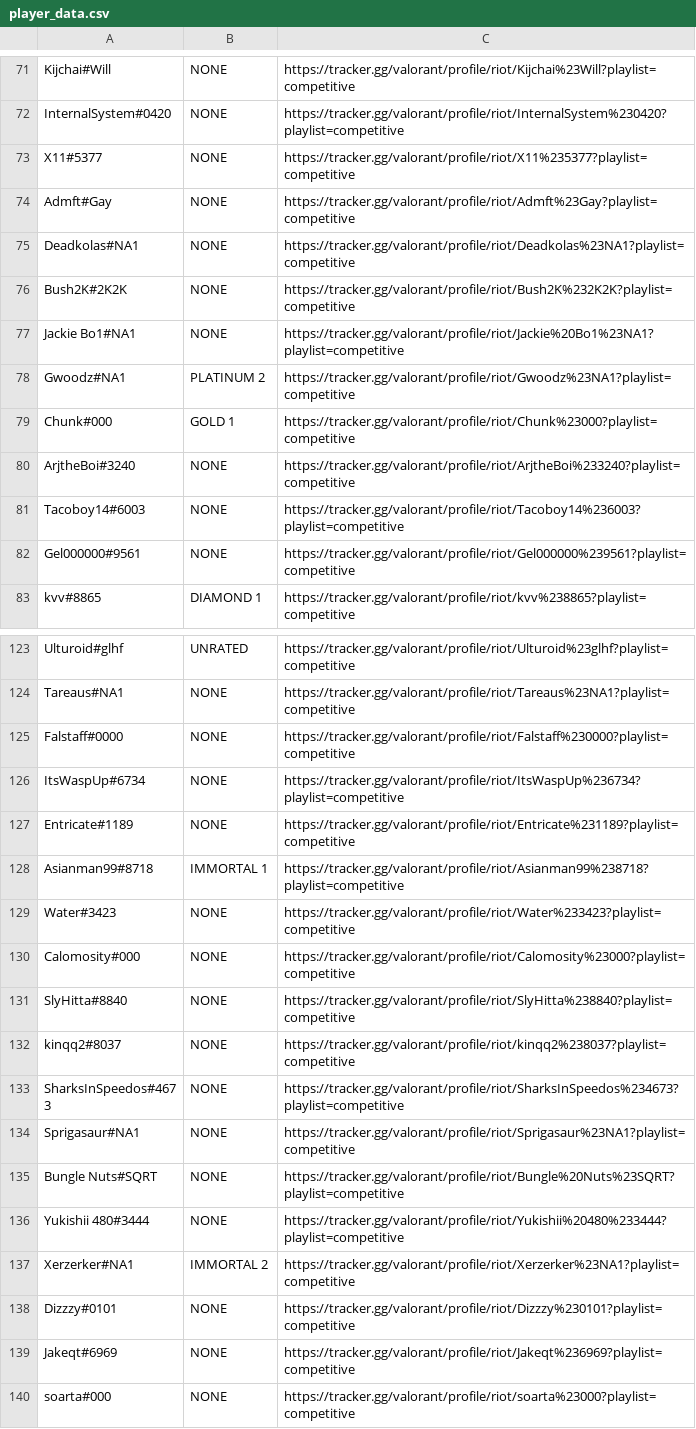
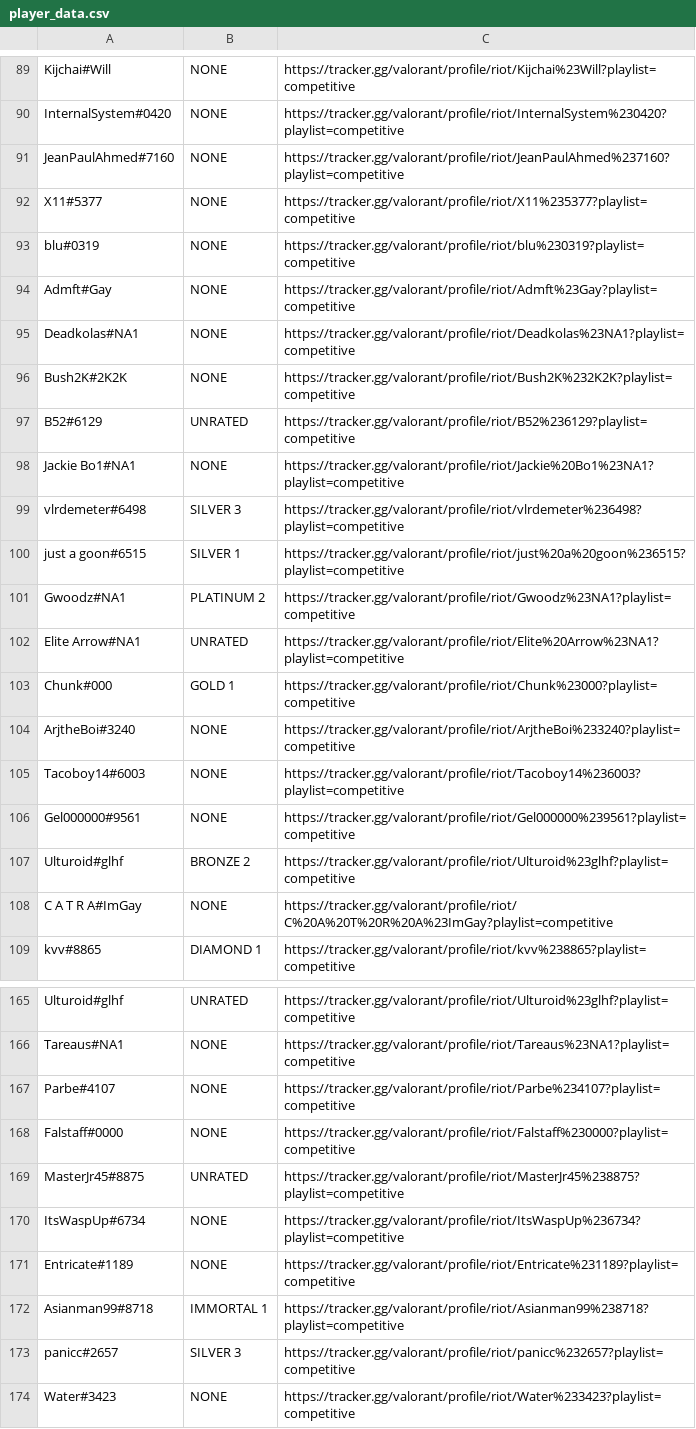
Before and after one commit to zacharygarwood/Valorant-Scraper, a CSV file: data/player_data.csv, drawn as a sheet; only a part is shown, gaps mark what is left out; the shorter side is filled out with more unchanged rows; the diff covers the shown part only; the diff names each change by its address in the sheet, - before the commit and + after, or states it on an @@ line.

```diff
--- a/data/player_data.csv
+++ b/data/player_data.csv
+row 91: JeanPaulAhmed#7160 | NONE | https://tracker.gg/valorant/profile/riot/JeanPaulAhmed%237160?playlist=competitive
+row 93: blu#0319 | NONE | https://tracker.gg/valorant/profile/riot/blu%230319?playlist=competitive
+row 97: B52#6129 | UNRATED | https://tracker.gg/valorant/profile/riot/B52%236129?playlist=competitive
+row 99: vlrdemeter#6498 | SILVER 3 | https://tracker.gg/valorant/profile/riot/vlrdemeter%236498?playlist=competitive
+row 100: just a goon#6515 | SILVER 1 | https://tracker.gg/valorant/profile/riot/just%20a%20goon%236515?playlist=competitive
+row 102: Elite Arrow#NA1 | UNRATED | https://tracker.gg/valorant/profile/riot/Elite%20Arrow%23NA1?playlist=competitive
+row 107: Ulturoid#glhf | BRONZE 2 | https://tracker.gg/valorant/profile/riot/Ulturoid%23glhf?playlist=competitive
+row 108: C A T R A#ImGay | NONE | https://tracker.gg/valorant/profile/riot/C%20A%20T%20R%20A%23ImGay?playlist=competitive
+row 167: Parbe#4107 | NONE | https://tracker.gg/valorant/profile/riot/Parbe%234107?playlist=competitive
+row 169: MasterJr45#8875 | UNRATED | https://tracker.gg/valorant/profile/riot/MasterJr45%238875?playlist=competitive
+row 173: panicc#2657 | SILVER 3 | https://tracker.gg/valorant/profile/riot/panicc%232657?playlist=competitive
```
Also changed, not shown: 43 added rows elsewhere in this file, 2 other files.
